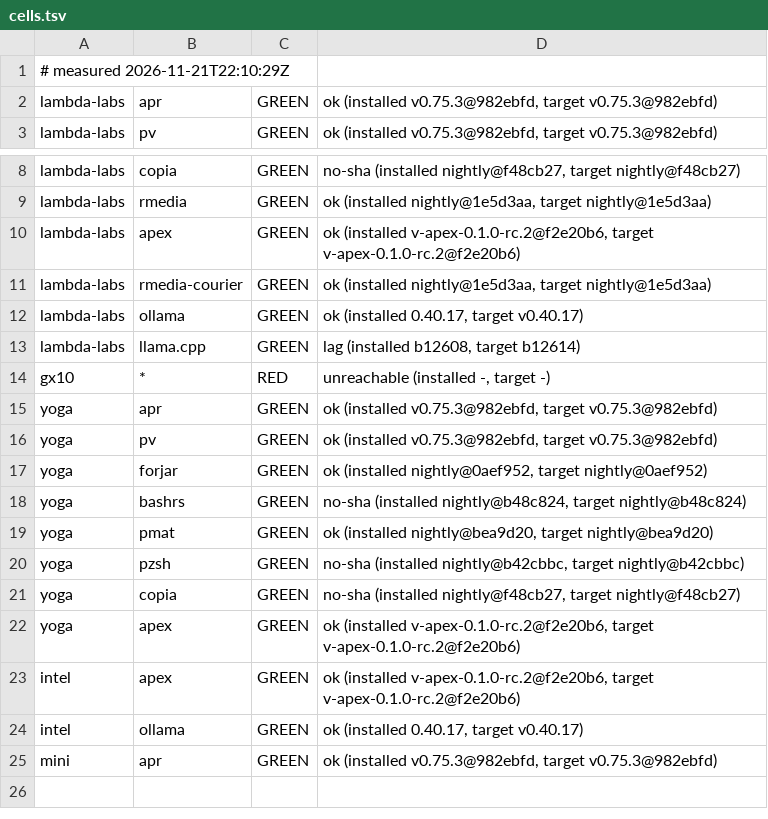
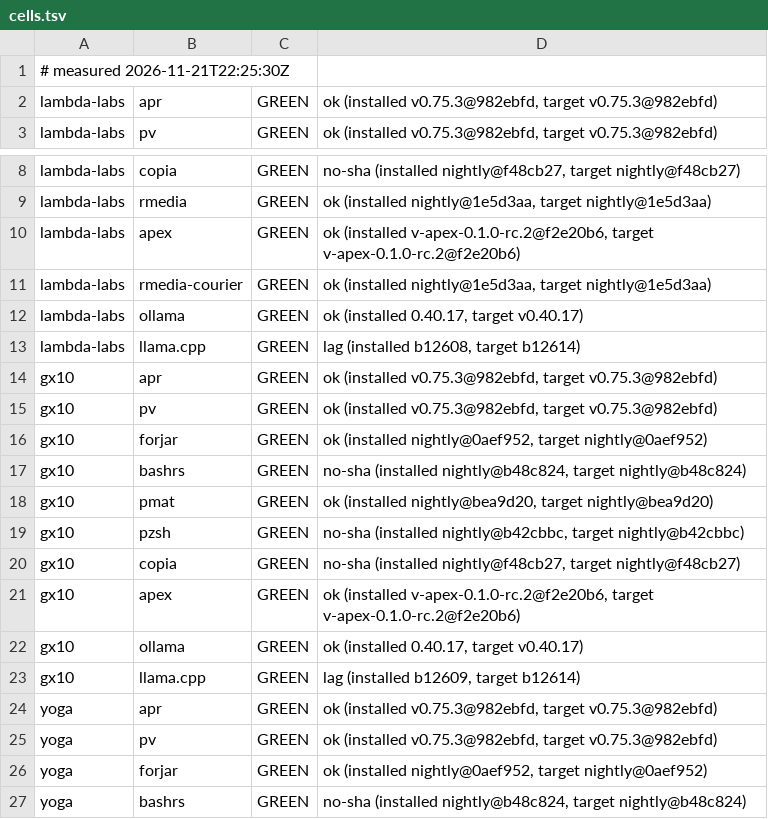
Before and after one commit to paiml/aprender, a TSV file: fleet/cells.tsv, drawn as a sheet; only a part is shown, gaps mark what is left out; the shorter side is filled out with more unchanged rows.

Commit message:
fleet cells 2026-11-21T22:25:30Z (fleet-drift)

```diff
--- a/fleet/cells.tsv
+++ b/fleet/cells.tsv
@@ -1,2 +1,2 @@
-# measured 2026-11-21T22:10:29Z
+# measured 2026-11-21T22:25:30Z
 lambda-labs	apr	GREEN	ok (installed v0.75.3@982ebfd, target v0.75.3@982ebfd)
@@ -13,3 +13,12 @@ lambda-labs	ollama	GREEN	ok (installed 0.40.17, target v0.40.17)
 lambda-labs	llama.cpp	GREEN	lag (installed b12608, target b12614)
-gx10	*	RED	unreachable (installed -, target -)
+gx10	apr	GREEN	ok (installed v0.75.3@982ebfd, target v0.75.3@982ebfd)
+gx10	pv	GREEN	ok (installed v0.75.3@982ebfd, target v0.75.3@982ebfd)
+gx10	forjar	GREEN	ok (installed nightly@0aef952, target nightly@0aef952)
+gx10	bashrs	GREEN	no-sha (installed nightly@b48c824, target nightly@b48c824)
+gx10	pmat	GREEN	ok (installed nightly@bea9d20, target nightly@bea9d20)
+gx10	pzsh	GREEN	no-sha (installed nightly@b42cbbc, target nightly@b42cbbc)
+gx10	copia	GREEN	no-sha (installed nightly@f48cb27, target nightly@f48cb27)
+gx10	apex	GREEN	ok (installed v-apex-0.1.0-rc.2@f2e20b6, target v-apex-0.1.0-rc.2@f2e20b6)
+gx10	ollama	GREEN	ok (installed 0.40.17, target v0.40.17)
+gx10	llama.cpp	GREEN	lag (installed b12609, target b12614)
 yoga	apr	GREEN	ok (installed v0.75.3@982ebfd, target v0.75.3@982ebfd)
```
